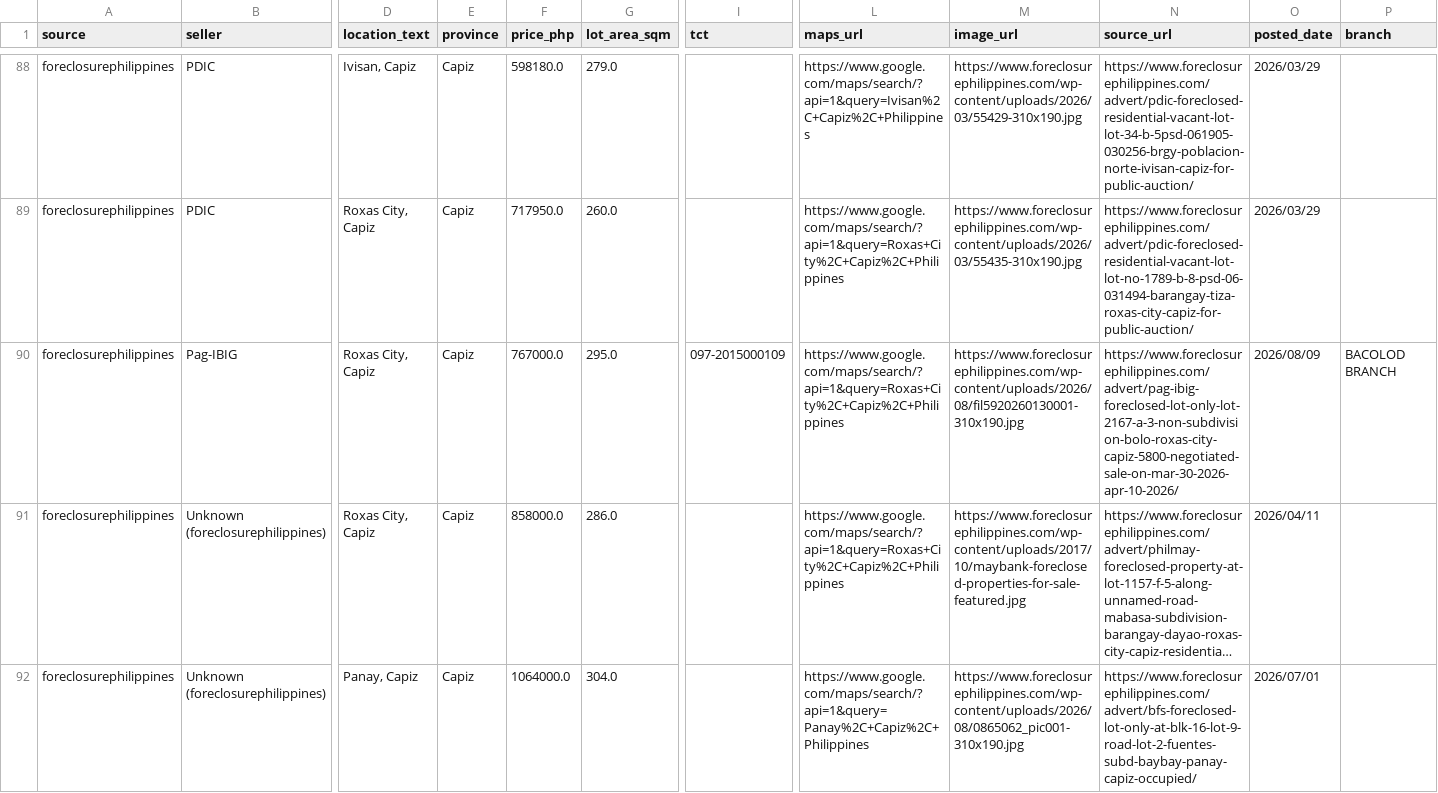
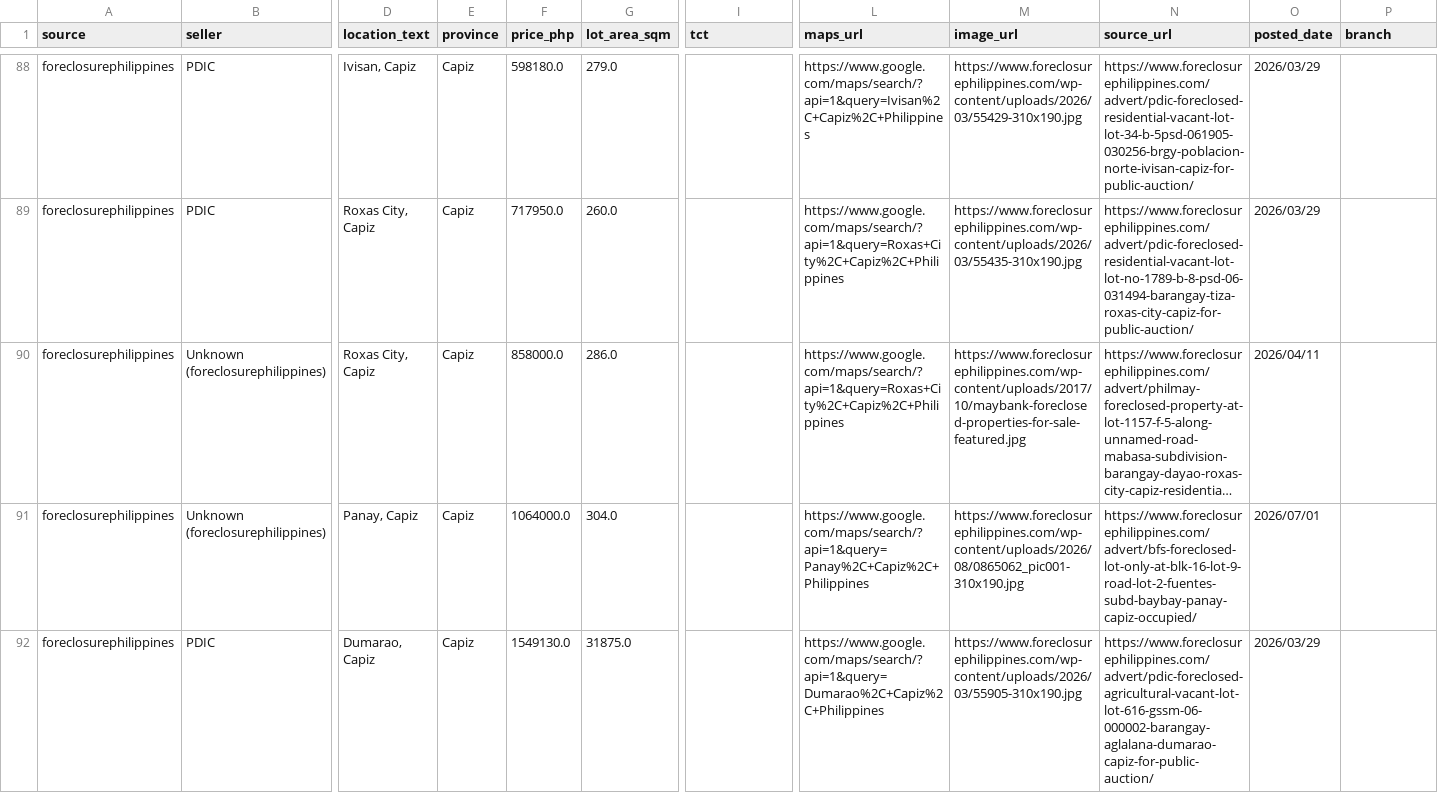
Before and after one commit to AIinterruptor/panay-foreclosure-tracker, a CSV file: docs/data/listings.csv, drawn as a sheet; only a part is shown, gaps mark what is left out; the shorter side is filled out with more unchanged rows; long unchanged cells end in …; removed rows and columns are numbered as before the commit, all else as after; rows hold the shown columns only; the diff covers the shown part only; the diff names each change by its address in the sheet, - before the commit and + after, or states it on an @@ line.

```diff
--- a/docs/data/listings.csv
+++ b/docs/data/listings.csv
-row 90: foreclosurephilippines | Pag-IBIG | Roxas City, Capiz | Capiz | 767000.0 | 295.0 | 097-2015000109 | https://www.google.com/maps/search/?api=1&query=Roxas+City%2C+Capiz%2C+Philippines | https://www.foreclosurephilippines.com/wp-content/uploads/2026/08/fil5920260130001-310x190.jpg | https://www.foreclosurephilippines.com/advert/pag-ibig-foreclosed-lot-only-lot-2167-a-3-non-subdivision-bolo-roxas-city-capiz-5800-negotiated-sale-on-mar-30-2026-apr-10-2026/ | 2026/08/09 | BACOLOD BRANCH
```
Also changed, not shown: 1 added row elsewhere in this file, 3 other files.
